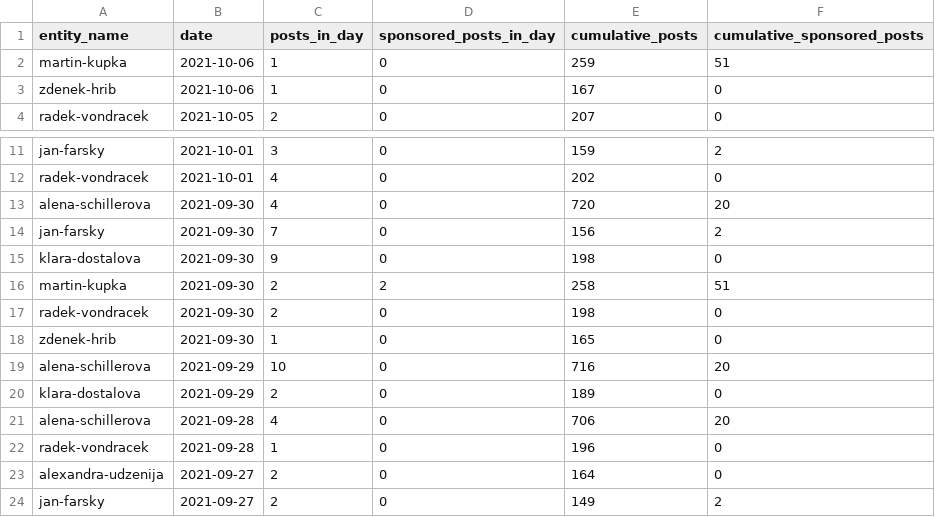
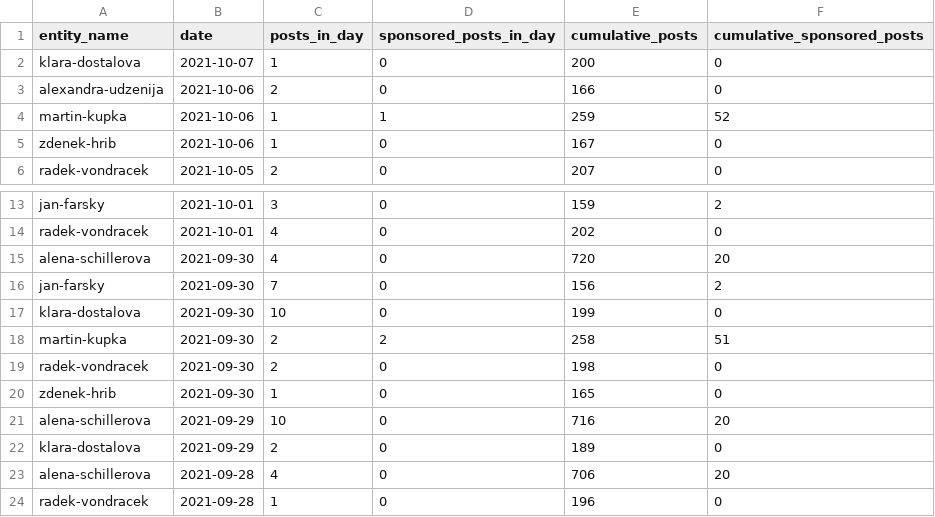
Before and after one commit to opop999/election_monitoring_social_media_communication, a CSV file: data/summary_tables/time_summary_fb.csv, drawn as a sheet; only a part is shown, gaps mark what is left out; the shorter side is filled out with more unchanged rows.

```diff
--- a/data/summary_tables/time_summary_fb.csv
+++ b/data/summary_tables/time_summary_fb.csv
@@ -1,3 +1,5 @@
 entity_name,date,posts_in_day,sponsored_posts_in_day,cumulative_posts,cumulative_sponsored_posts
-martin-kupka,2021-10-06,1,0,259,51
+klara-dostalova,2021-10-07,1,0,200,0
+alexandra-udzenija,2021-10-06,2,0,166,0
+martin-kupka,2021-10-06,1,1,259,52
 zdenek-hrib,2021-10-06,1,0,167,0
@@ -14,3 +16,3 @@ alena-schillerova,2021-09-30,4,0,720,20
 jan-farsky,2021-09-30,7,0,156,2
-klara-dostalova,2021-09-30,9,0,198,0
+klara-dostalova,2021-09-30,10,0,199,0
 martin-kupka,2021-09-30,2,2,258,51
```
Also changed, not shown: data/summary_tables/time_summary_tw.csv, data/summary_tables/total_summary_fb.csv, 28 other files.
